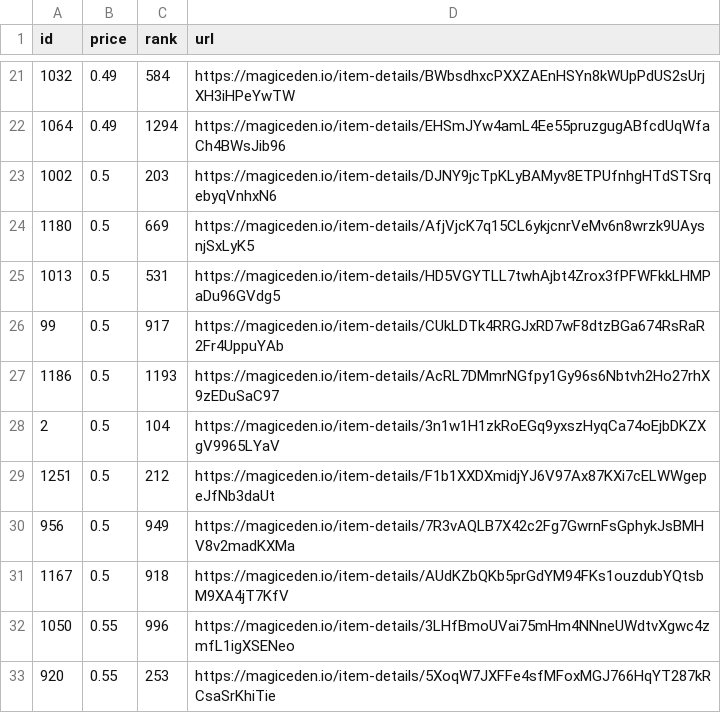
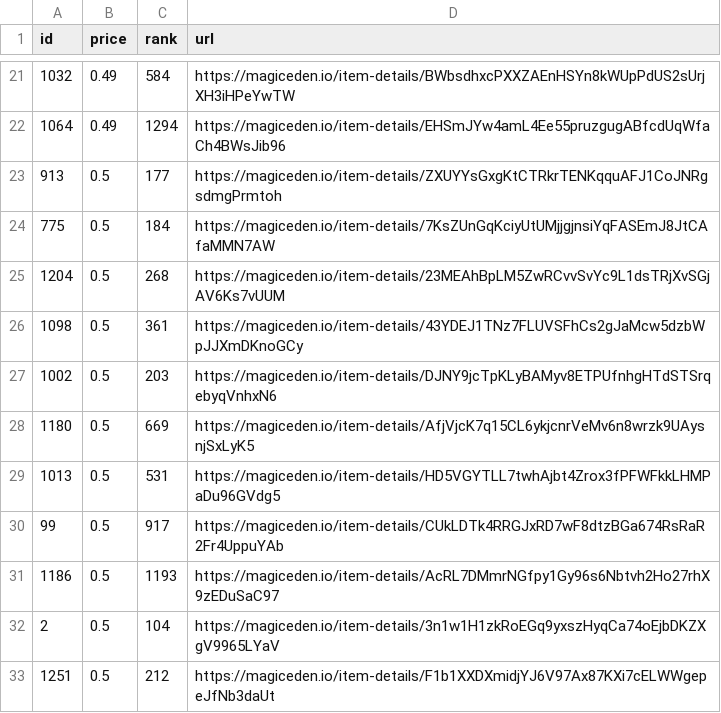
Before and after one commit to braposo/koala-monitor, a CSV file: koala-data-processed.csv, drawn as a sheet; only a part is shown, gaps mark what is left out; the shorter side is filled out with more unchanged rows.

Commit message:
Flat: latest data (2021-12-01T07:13:10.448Z) {   "date": "2021-12-01T07:13:10.448Z",   "files": [     {       "name": "koala-data-processed.csv",       "deltaBytes": 369,       "source": "https://api-mainnet.magiceden.io/rpc/getListedNFTsByQuery?q=%7B%22%24match%22%3A%7B%22collectionSymbol%22%3A%22koala_klubhouse%22%7D%2C%22%24sort%22%3A%7B%22takerAmount%22%3A1%2C%22createdAt%22%3A-1%7D%2C%22%24skip%22%3A0%2C%22%24limit%22%3A5000%7D"     }   ] }

```diff
--- a/koala-data-processed.csv
+++ b/koala-data-processed.csv
@@ -22,2 +22,6 @@ id,price,rank,url
 1064,0.49,1294,https://magiceden.io/item-details/EHSmJYw4amL4Ee55pruzgugABfcdUqWfaCh4BWsJib96
+913,0.5,177,https://magiceden.io/item-details/ZXUYYsGxgKtCTRkrTENKqquAFJ1CoJNRgsdmgPrmtoh
+775,0.5,184,https://magiceden.io/item-details/7KsZUnGqKciyUtUMjjgjnsiYqFASEmJ8JtCAfaMMN7AW
+1204,0.5,268,https://magiceden.io/item-details/23MEAhBpLM5ZwRCvvSvYc9L1dsTRjXvSGjAV6Ks7vUUM
+1098,0.5,361,https://magiceden.io/item-details/43YDEJ1TNz7FLUVSFhCs2gJaMcw5dzbWpJJXmDKnoGCy
 1002,0.5,203,https://magiceden.io/item-details/DJNY9jcTpKLyBAMyv8ETPUfnhgHTdSTSrqebyqVnhxN6
```
